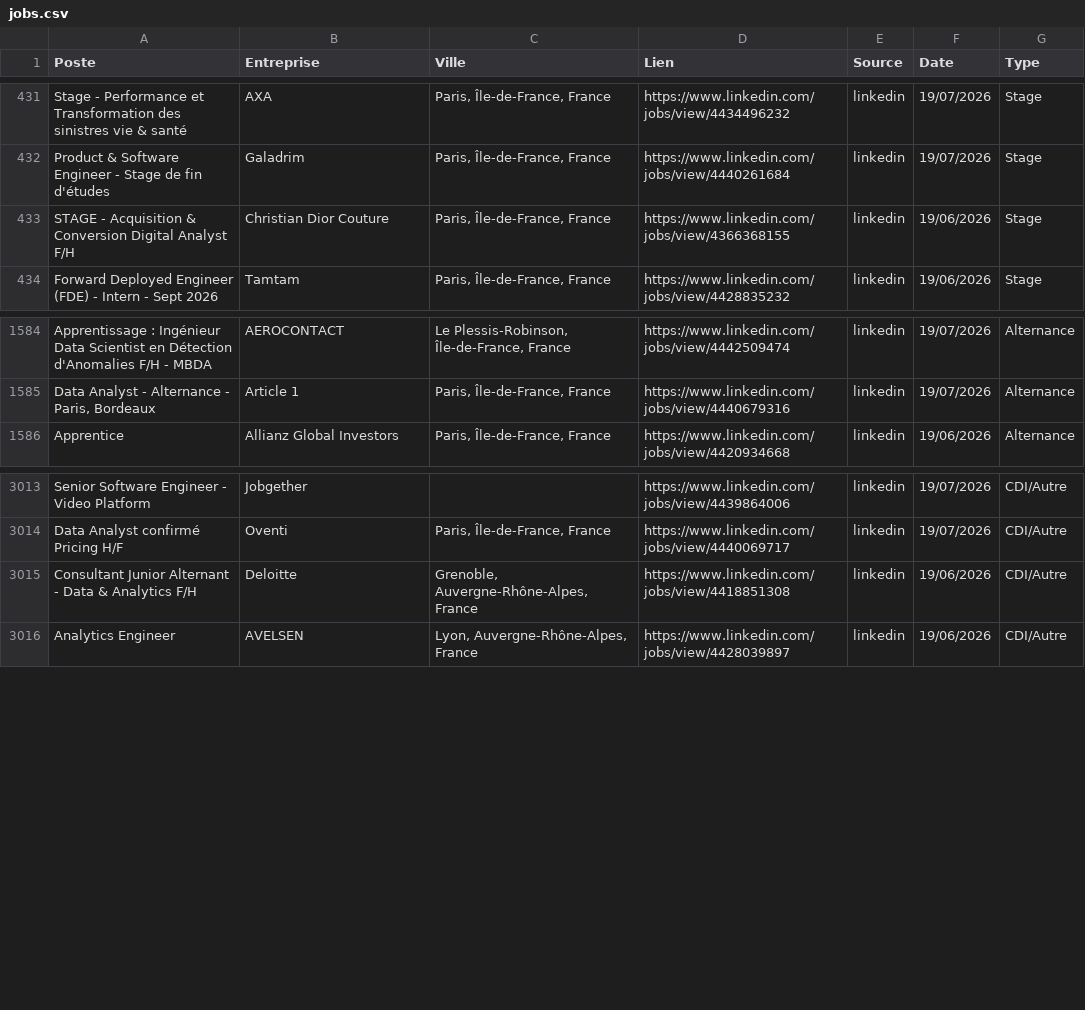
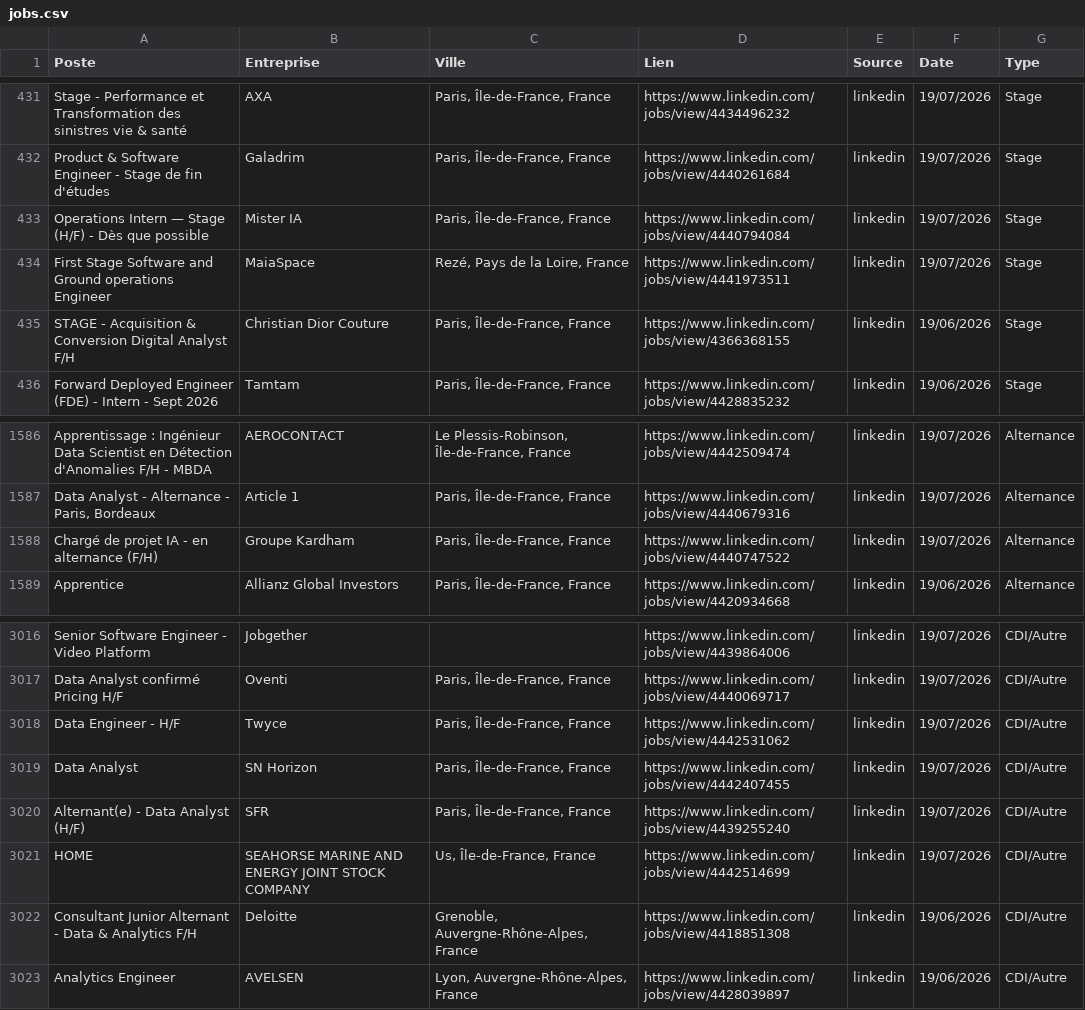
Before and after one commit to sebaarayacastro1/job-hub-france, a CSV file: data/jobs.csv, drawn as a sheet; only a part is shown, gaps mark what is left out.

Commit message:
Auto-update & Heartbeat: 19-07-2026 18:50

```diff
--- a/data/jobs.csv
+++ b/data/jobs.csv
@@ -432,2 +432,4 @@ Stage - Performance et Transformation des sinistres vie & santé,AXA,"Paris, Îl
 Product & Software Engineer - Stage de fin d'études,Galadrim,"Paris, Île-de-France, France",https://www.linkedin.com/jobs/view/4440261684,linkedin,19/07/2026,Stage
+Operations Intern — Stage (H/F) - Dès que possible,Mister IA,"Paris, Île-de-France, France",https://www.linkedin.com/jobs/view/4440794084,linkedin,19/07/2026,Stage
+First Stage Software and Ground operations Engineer,MaiaSpace,"Rezé, Pays de la Loire, France",https://www.linkedin.com/jobs/view/4441973511,linkedin,19/07/2026,Stage
 STAGE - Acquisition & Conversion Digital Analyst F/H,Christian Dior Couture,"Paris, Île-de-France, France",https://www.linkedin.com/jobs/view/4366368155,linkedin,19/06/2026,Stage
@@ -1588,2 +1590,3 @@ Apprentissage : Ingénieur Data Scientist en Détection d'Anomalies F/H - MBDA,A
 "Data Analyst - Alternance - Paris, Bordeaux",Article 1,"Paris, Île-de-France, France",https://www.linkedin.com/jobs/view/4440679316,linkedin,19/07/2026,Alternance
+Chargé de projet IA - en alternance (F/H),Groupe Kardham,"Paris, Île-de-France, France",https://www.linkedin.com/jobs/view/4440747522,linkedin,19/07/2026,Alternance
 Apprentice,Allianz Global Investors,"Paris, Île-de-France, France",https://www.linkedin.com/jobs/view/4420934668,linkedin,19/06/2026,Alternance
@@ -3017,2 +3020,6 @@ Senior Software Engineer - Video Platform,Jobgether,,https://www.linkedin.com/jo
 Data Analyst confirmé Pricing H/F,Oventi,"Paris, Île-de-France, France",https://www.linkedin.com/jobs/view/4440069717,linkedin,19/07/2026,CDI/Autre
+Data Engineer - H/F,Twyce,"Paris, Île-de-France, France",https://www.linkedin.com/jobs/view/4442531062,linkedin,19/07/2026,CDI/Autre
+Data Analyst,SN Horizon,"Paris, Île-de-France, France",https://www.linkedin.com/jobs/view/4442407455,linkedin,19/07/2026,CDI/Autre
+Alternant(e) - Data Analyst (H/F),SFR,"Paris, Île-de-France, France",https://www.linkedin.com/jobs/view/4439255240,linkedin,19/07/2026,CDI/Autre
+HOME,SEAHORSE MARINE AND ENERGY JOINT STOCK COMPANY,"Us, Île-de-France, France",https://www.linkedin.com/jobs/view/4442514699,linkedin,19/07/2026,CDI/Autre
 Consultant Junior Alternant - Data & Analytics F/H,Deloitte,"Grenoble, Auvergne-Rhône-Alpes, France",https://www.linkedin.com/jobs/view/4418851308,linkedin,19/06/2026,CDI/Autre
```
